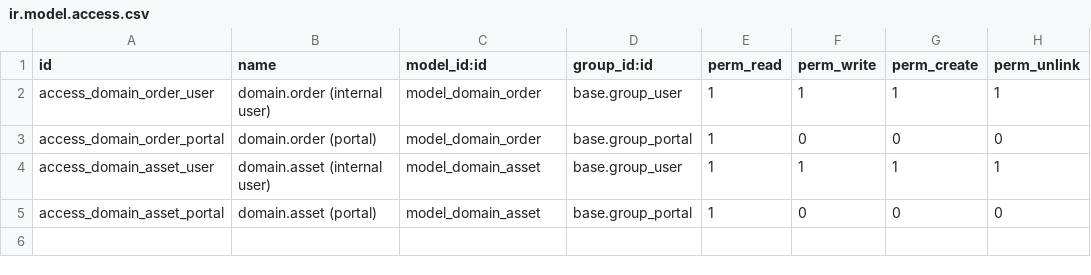
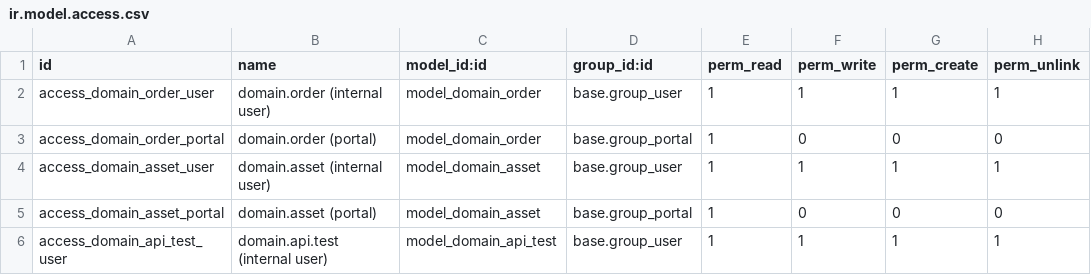
Before and after one commit to MBadberg/odoo_domain_management, a CSV file: odoo_domain_management/security/ir.model.access.csv, drawn as a sheet.

```diff
--- a/odoo_domain_management/security/ir.model.access.csv
+++ b/odoo_domain_management/security/ir.model.access.csv
@@ -5 +5,2 @@ access_domain_asset_user,domain.asset (internal user),model_domain_asset,base.gr
 access_domain_asset_portal,domain.asset (portal),model_domain_asset,base.group_portal,1,0,0,0
+access_domain_api_test_user,domain.api.test (internal user),model_domain_api_test,base.group_user,1,1,1,1
```
Also changed, not shown: 6 other files.
